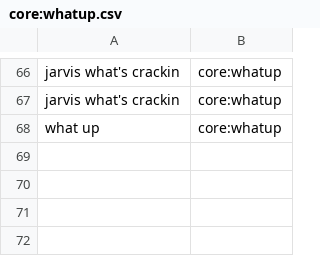
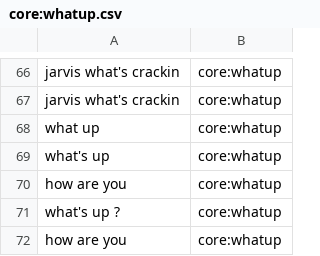
Before and after one commit to whittlbc/jarvis, a CSV file: data/core:whatup.csv, drawn as a sheet; only a part is shown, gaps mark what is left out; the diff names each change by its address in the sheet, - before the commit and + after, or states it on an @@ line.

```diff
--- a/data/core:whatup.csv
+++ b/data/core:whatup.csv
+row 69: what's up | core:whatup
+row 70: how are you | core:whatup
+row 71: what's up ? | core:whatup
+row 72: how are you | core:whatup
```
Also changed, not shown: data/core:greeting.csv, data/user:name.csv, 2 other files.
